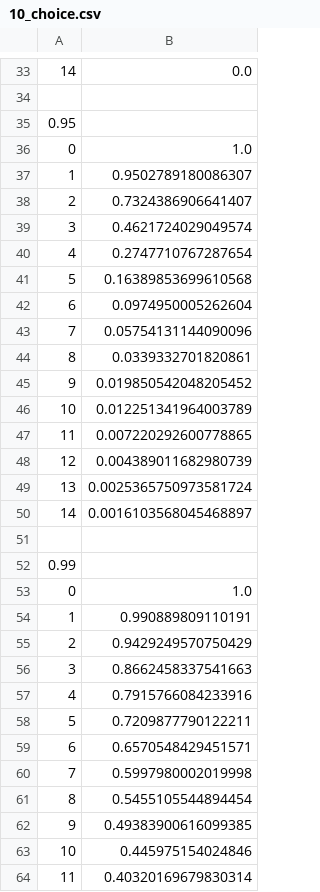
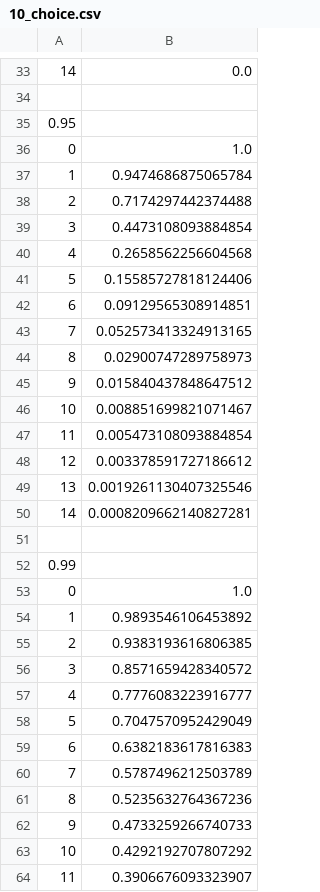
Before and after one commit to Federico-Conti/distributed-computing, a CSV file: queue_sim/data/10_choice.csv, drawn as a sheet; only a part is shown, gaps mark what is left out; the diff covers the shown part only.

```diff
--- a/queue_sim/data/10_choice.csv
+++ b/queue_sim/data/10_choice.csv
@@ -36,16 +36,16 @@
 0,1.0
-1,0.9502789180086307
-2,0.7324386906641407
-3,0.4621724029049574
-4,0.2747710767287654
-5,0.16389853699610568
-6,0.0974950005262604
-7,0.05754131144090096
-8,0.0339332701820861
-9,0.019850542048205452
-10,0.012251341964003789
-11,0.007220292600778865
-12,0.004389011682980739
-13,0.0025365750973581724
-14,0.0016103568045468897
+1,0.9474686875065784
+2,0.7174297442374488
+3,0.4473108093884854
+4,0.2658562256604568
+5,0.15585727818124406
+6,0.09129565308914851
+7,0.052573413324913165
+8,0.02900747289758973
+9,0.015840437848647512
+10,0.008851699821071467
+11,0.005473108093884854
+12,0.003378591727186612
+13,0.0019261130407325546
+14,0.0008209662140827281
 
@@ -53,12 +53,12 @@
 0,1.0
-1,0.990889809110191
-2,0.9429249570750429
-3,0.8662458337541663
-4,0.7915766084233916
-5,0.7209877790122211
-6,0.6570548429451571
-7,0.5997980002019998
-8,0.5455105544894454
-9,0.49383900616099385
-10,0.445975154024846
-11,0.40320169679830314
+1,0.9893546106453892
+2,0.9383193616806385
+3,0.8571659428340572
+4,0.7776083223916777
+5,0.7047570952429049
+6,0.6382183617816383
+7,0.5787496212503789
+8,0.5235632764367236
+9,0.4733259266740733
+10,0.4292192707807292
+11,0.3906676093323907
```
Also changed, not shown: 17 edited cells elsewhere in this file, queue_sim/data/1_choice.csv, queue_sim/data/2_choice.csv, 24 other files.
